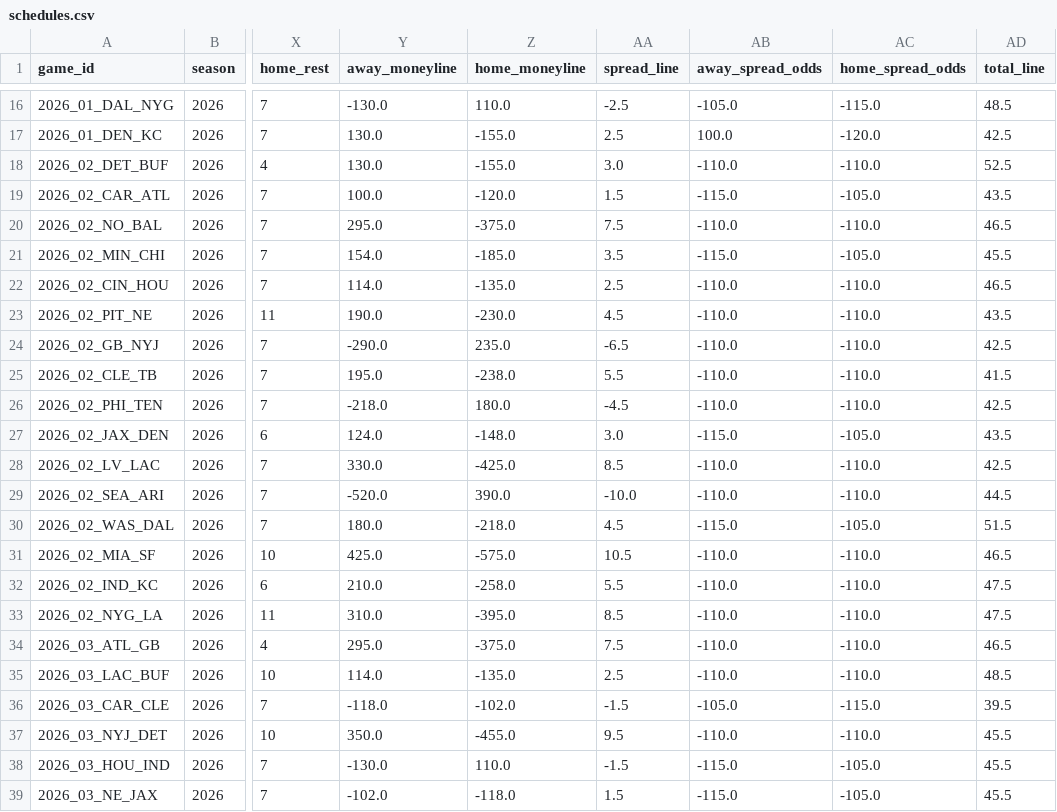
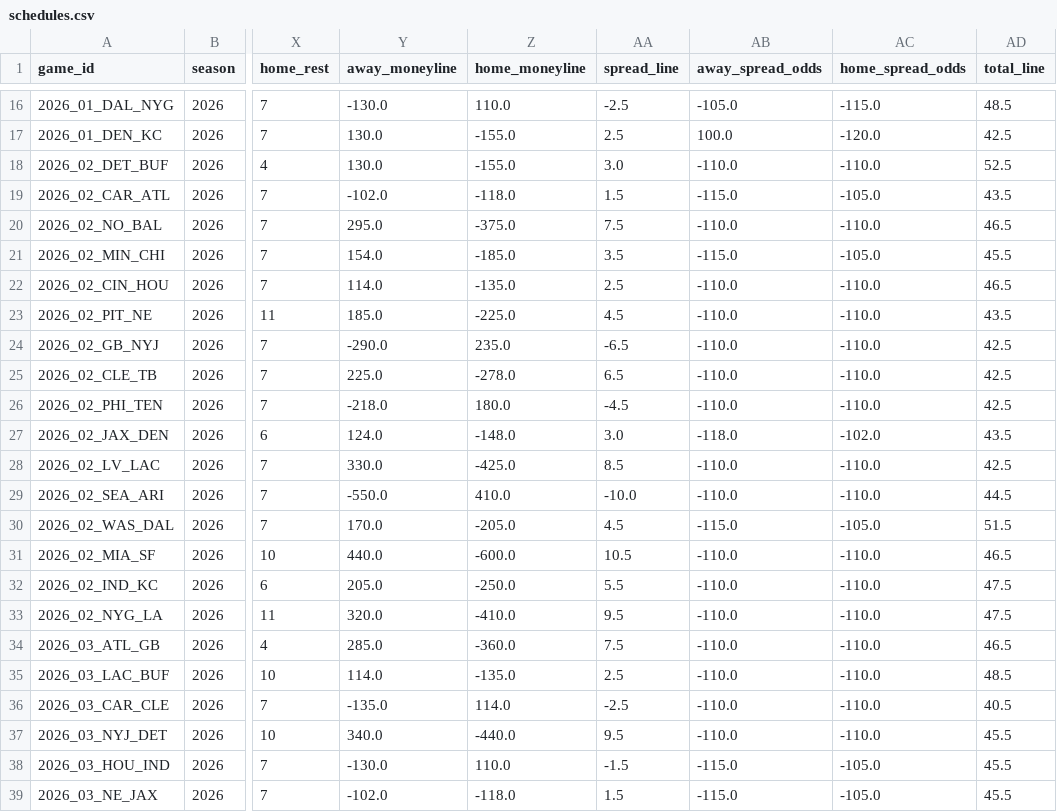
Before and after one commit to congini/gini-site, a CSV file: data/live_sources/schedules.csv, drawn as a sheet; only a part is shown, gaps mark what is left out; the diff covers the shown part only; the diff names each change by its address in the sheet, - before the commit and + after, or states it on an @@ line.

```diff
--- a/data/live_sources/schedules.csv
+++ b/data/live_sources/schedules.csv
-Y19 (away_moneyline): 100.0
+Y19 (away_moneyline): -102.0
-Z19 (home_moneyline): -120.0
+Z19 (home_moneyline): -118.0
-Y23 (away_moneyline): 190.0
+Y23 (away_moneyline): 185.0
-Z23 (home_moneyline): -230.0
+Z23 (home_moneyline): -225.0
-Y25 (away_moneyline): 195.0
+Y25 (away_moneyline): 225.0
-Z25 (home_moneyline): -238.0
+Z25 (home_moneyline): -278.0
-AA25 (spread_line): 5.5
+AA25 (spread_line): 6.5
-AD25 (total_line): 41.5
+AD25 (total_line): 42.5
-AB27 (away_spread_odds): -115.0
+AB27 (away_spread_odds): -118.0
-AC27 (home_spread_odds): -105.0
+AC27 (home_spread_odds): -102.0
-Y29 (away_moneyline): -520.0
+Y29 (away_moneyline): -550.0
-Z29 (home_moneyline): 390.0
+Z29 (home_moneyline): 410.0
-Y30 (away_moneyline): 180.0
+Y30 (away_moneyline): 170.0
-Z30 (home_moneyline): -218.0
+Z30 (home_moneyline): -205.0
-Y31 (away_moneyline): 425.0
+Y31 (away_moneyline): 440.0
-Z31 (home_moneyline): -575.0
+Z31 (home_moneyline): -600.0
-Y32 (away_moneyline): 210.0
+Y32 (away_moneyline): 205.0
-Z32 (home_moneyline): -258.0
+Z32 (home_moneyline): -250.0
-Y33 (away_moneyline): 310.0
+Y33 (away_moneyline): 320.0
-Z33 (home_moneyline): -395.0
+Z33 (home_moneyline): -410.0
-AA33 (spread_line): 8.5
+AA33 (spread_line): 9.5
-Y34 (away_moneyline): 295.0
+Y34 (away_moneyline): 285.0
-Z34 (home_moneyline): -375.0
+Z34 (home_moneyline): -360.0
-Y36 (away_moneyline): -118.0
+Y36 (away_moneyline): -135.0
-Z36 (home_moneyline): -102.0
+Z36 (home_moneyline): 114.0
-AA36 (spread_line): -1.5
+AA36 (spread_line): -2.5
-AB36 (away_spread_odds): -105.0
+AB36 (away_spread_odds): -110.0
-AC36 (home_spread_odds): -115.0
+AC36 (home_spread_odds): -110.0
-AD36 (total_line): 39.5
+AD36 (total_line): 40.5
-Y37 (away_moneyline): 350.0
+Y37 (away_moneyline): 340.0
-Z37 (home_moneyline): -455.0
+Z37 (home_moneyline): -440.0
```
Also changed, not shown: 53 edited cells elsewhere in this file, 14 other files.
